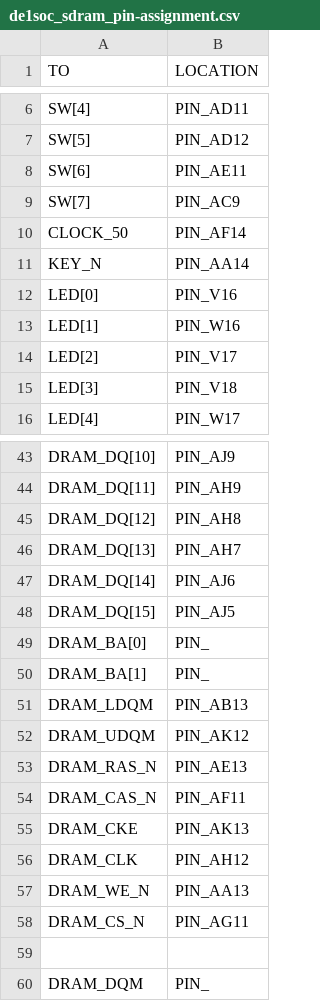
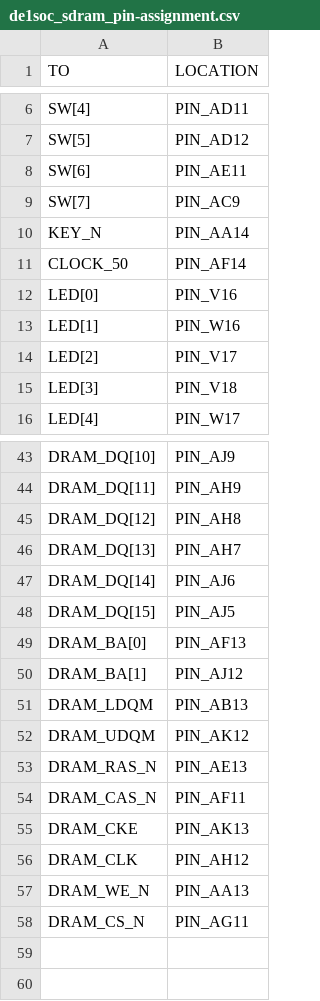
Before and after one commit to Rubusch/vhdl, a CSV file: nios2/nios2__sdram/de1soc_sdram_pin-assignment.csv, drawn as a sheet; only a part is shown, gaps mark what is left out.

```diff
--- a/nios2/nios2__sdram/de1soc_sdram_pin-assignment.csv
+++ b/nios2/nios2__sdram/de1soc_sdram_pin-assignment.csv
@@ -9,4 +9,4 @@ SW[6],PIN_AE11
 SW[7],PIN_AC9
+KEY_N,PIN_AA14
 CLOCK_50,PIN_AF14
-KEY_N,PIN_AA14
 LED[0],PIN_V16
@@ -48,4 +48,4 @@ DRAM_DQ[14],PIN_AJ6
 DRAM_DQ[15],PIN_AJ5
-DRAM_BA[0],PIN_
-DRAM_BA[1],PIN_
+DRAM_BA[0],PIN_AF13
+DRAM_BA[1],PIN_AJ12
 DRAM_LDQM,PIN_AB13
@@ -58,3 +58 @@ DRAM_WE_N,PIN_AA13
 DRAM_CS_N,PIN_AG11
-
-DRAM_DQM,PIN_
```
Also changed, not shown: nios2/nios2__sdram/sdram_demo/sdram_demo.csv, 26 other files.
